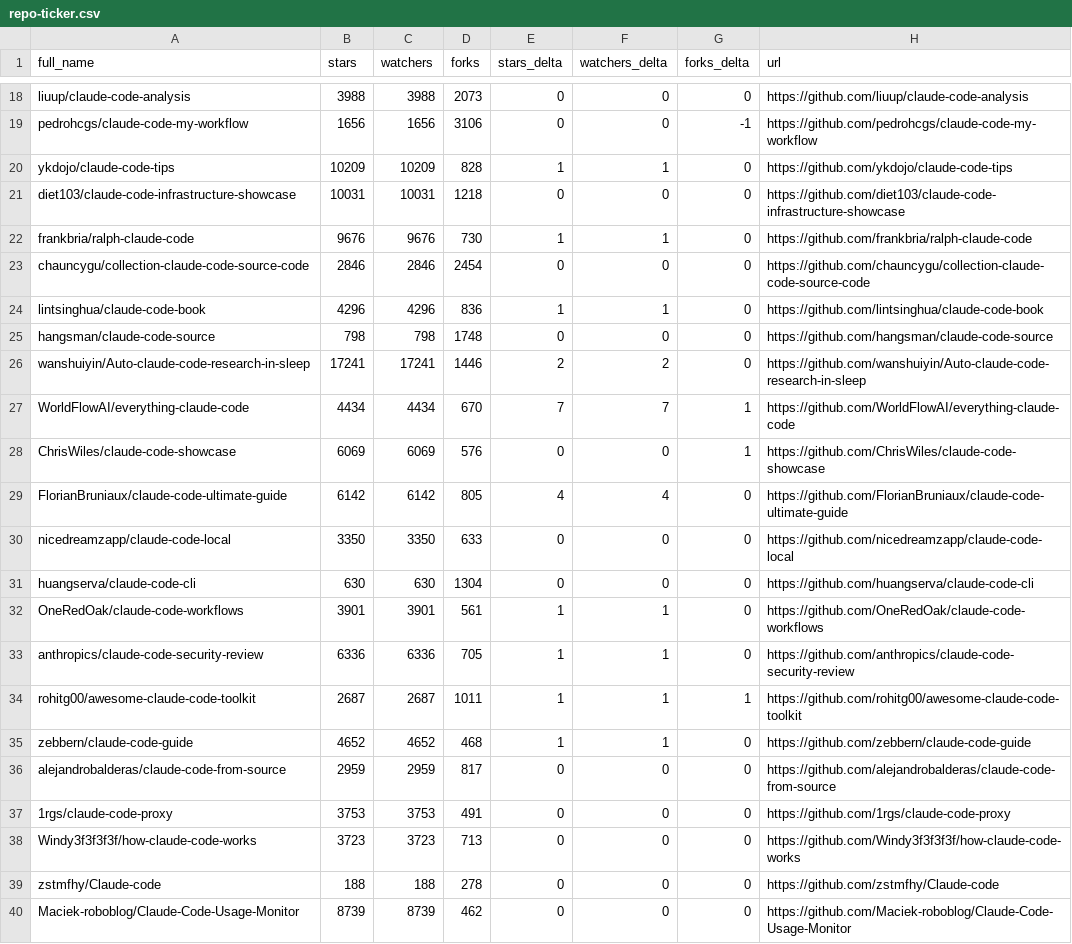
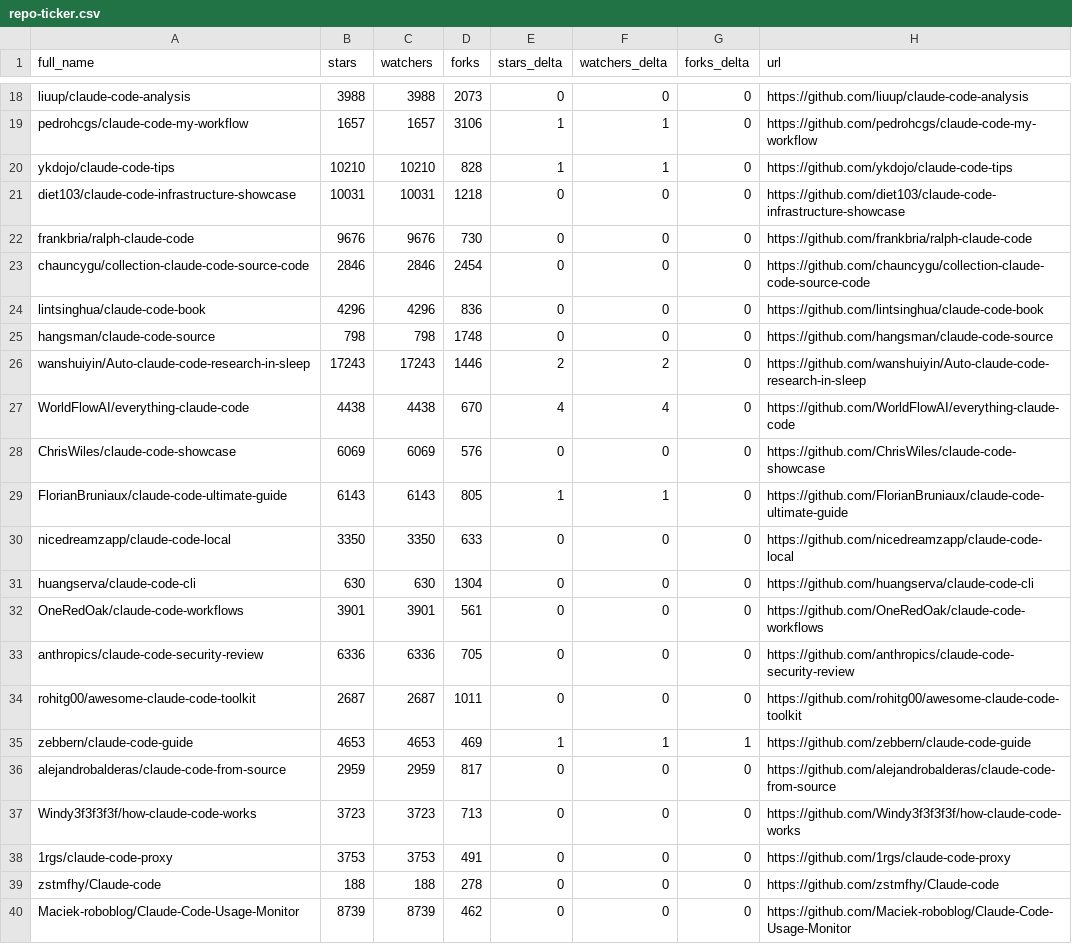
Before and after one commit to markbyrne938-crypto/awesome-claude-code, a CSV file: data/repo-ticker.csv, drawn as a sheet; only a part is shown, gaps mark what is left out; the diff covers the shown part only; the diff names each change by its address in the sheet, - before the commit and + after, or states it on an @@ line.

```diff
--- a/data/repo-ticker.csv
+++ b/data/repo-ticker.csv
-B19 (stars): 1656
+B19 (stars): 1657
-C19 (watchers): 1656
+C19 (watchers): 1657
-E19 (stars_delta): 0
+E19 (stars_delta): 1
-F19 (watchers_delta): 0
+F19 (watchers_delta): 1
-G19 (forks_delta): -1
+G19 (forks_delta): 0
-B20 (stars): 10209
+B20 (stars): 10210
-C20 (watchers): 10209
+C20 (watchers): 10210
-E22 (stars_delta): 1
+E22 (stars_delta): 0
-F22 (watchers_delta): 1
+F22 (watchers_delta): 0
-E24 (stars_delta): 1
+E24 (stars_delta): 0
-F24 (watchers_delta): 1
+F24 (watchers_delta): 0
-B26 (stars): 17241
+B26 (stars): 17243
-C26 (watchers): 17241
+C26 (watchers): 17243
-B27 (stars): 4434
+B27 (stars): 4438
-C27 (watchers): 4434
+C27 (watchers): 4438
-E27 (stars_delta): 7
+E27 (stars_delta): 4
-F27 (watchers_delta): 7
+F27 (watchers_delta): 4
-G27:G28 (forks_delta): 1
+G27:G28 (forks_delta): 0
-B29 (stars): 6142
+B29 (stars): 6143
-C29 (watchers): 6142
+C29 (watchers): 6143
-E29 (stars_delta): 4
+E29 (stars_delta): 1
-F29 (watchers_delta): 4
+F29 (watchers_delta): 1
-E32:E34 (stars_delta): 1
+E32:E34 (stars_delta): 0
-F32:F34 (watchers_delta): 1
+F32:F34 (watchers_delta): 0
-G34 (forks_delta): 1
+G34 (forks_delta): 0
-B35 (stars): 4652
+B35 (stars): 4653
-C35 (watchers): 4652
+C35 (watchers): 4653
-D35 (forks): 468
+D35 (forks): 469
-G35 (forks_delta): 0
+G35 (forks_delta): 1
@@ row 38 moved to row 37: Windy3f3f3f3f/how-claude-code-works @@
```
Also changed, not shown: 1 added row, 1 removed row, 3 moved rows and 89 edited cells elsewhere in this file, 2 other files.
